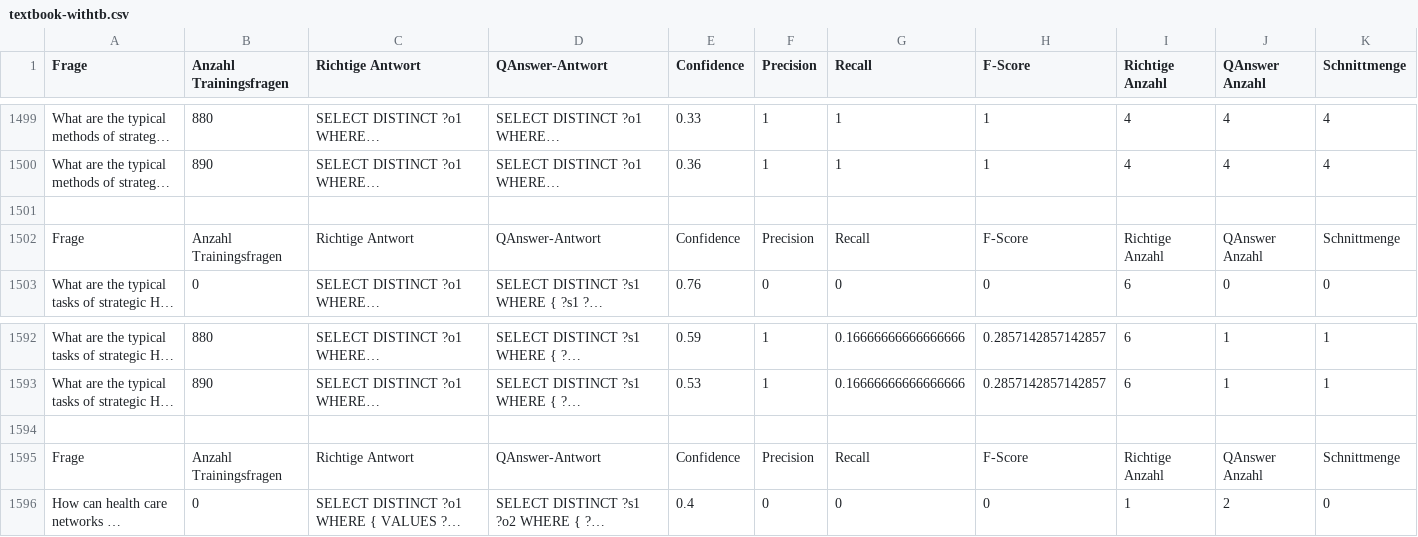
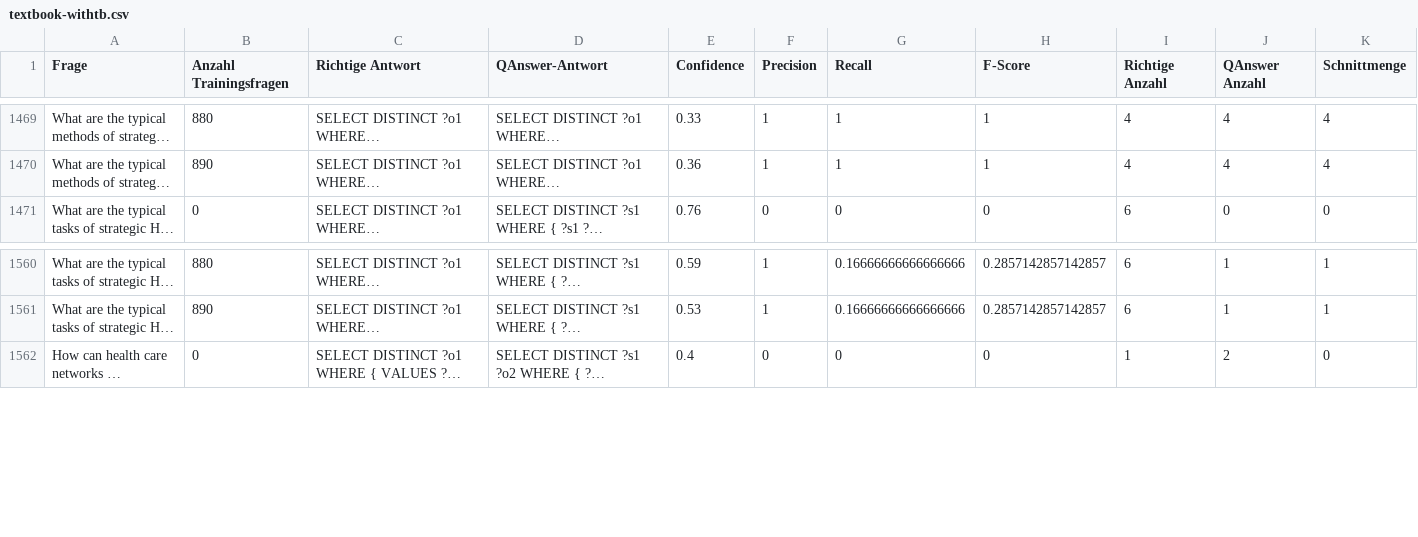
Before and after one commit to Yagnap/BeLL-Question-Answering-auf-Linked-Data-SNIK, a CSV file: Data/Tabellen/Training-Auswertung/textbook-withtb.csv, drawn as a sheet; only a part is shown, gaps mark what is left out; long unchanged cells end in …; the diff covers the shown part only; the diff names each change by its address in the sheet, - before the commit and + after, or states it on an @@ line.

Commit message:
Change output formatting for textbook question csv

```diff
--- a/Data/Tabellen/Training-Auswertung/textbook-withtb.csv
+++ b/Data/Tabellen/Training-Auswertung/textbook-withtb.csv
-row 1501: (empty)
-row 1502: Frage | Anzahl Trainingsfragen | Richtige Antwort | QAnswer-Antwort | Confidence | Precision | Recall | F-Score | Richtige Anzahl | QAnswer Anzahl | Schnittmenge
-row 1594: (empty)
-row 1595: Frage | Anzahl Trainingsfragen | Richtige Antwort | QAnswer-Antwort | Confidence | Precision | Recall | F-Score | Richtige Anzahl | QAnswer Anzahl | Schnittmenge
```
Also changed, not shown: 30 removed rows elsewhere in this file, 2 other files.
